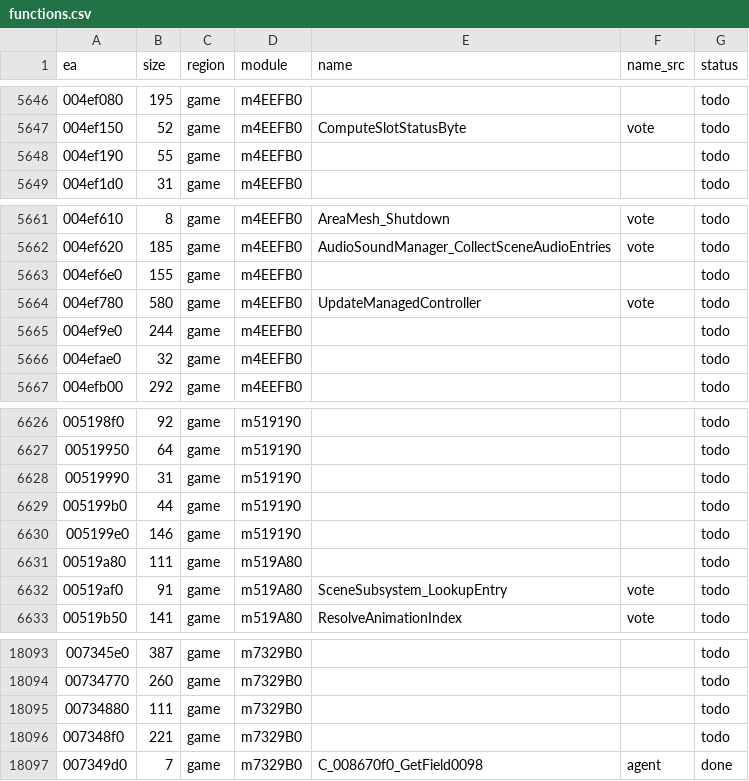
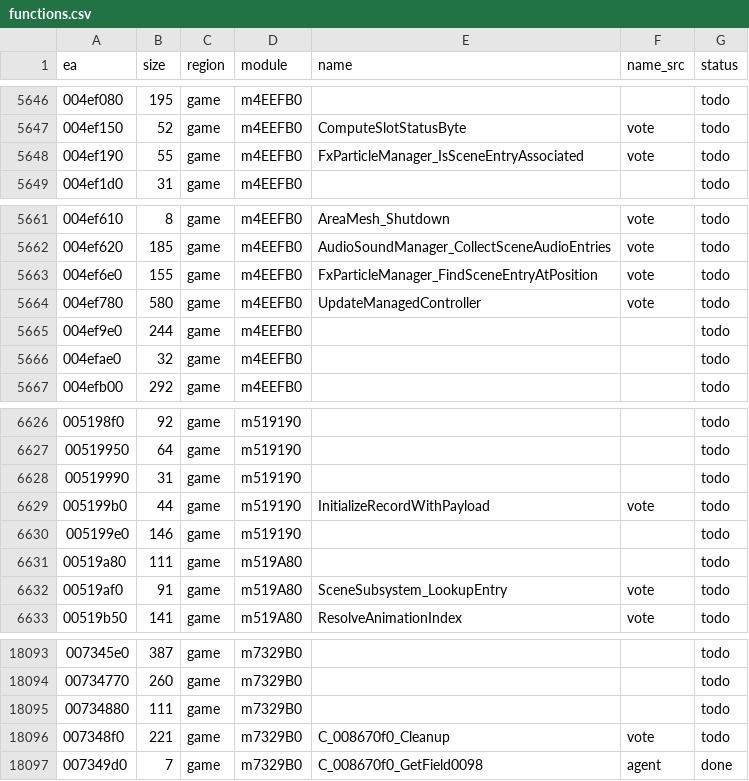
Before and after one commit to eonflux7/csf-re, a CSV file: db/functions.csv, drawn as a sheet; only a part is shown, gaps mark what is left out.

```diff
--- a/db/functions.csv
+++ b/db/functions.csv
@@ -5647,3 +5647,3 @@ ea,size,region,module,name,name_src,status
 004ef150,52,game,m4EEFB0,ComputeSlotStatusByte,vote,todo
-004ef190,55,game,m4EEFB0,,,todo
+004ef190,55,game,m4EEFB0,FxParticleManager_IsSceneEntryAssociated,vote,todo
 004ef1d0,31,game,m4EEFB0,,,todo
@@ -5662,3 +5662,3 @@ ea,size,region,module,name,name_src,status
 004ef620,185,game,m4EEFB0,AudioSoundManager_CollectSceneAudioEntries,vote,todo
-004ef6e0,155,game,m4EEFB0,,,todo
+004ef6e0,155,game,m4EEFB0,FxParticleManager_FindSceneEntryAtPosition,vote,todo
 004ef780,580,game,m4EEFB0,UpdateManagedController,vote,todo
@@ -6628,3 +6628,3 @@ ea,size,region,module,name,name_src,status
 00519990,31,game,m519190,,,todo
-005199b0,44,game,m519190,,,todo
+005199b0,44,game,m519190,InitializeRecordWithPayload,vote,todo
 005199e0,146,game,m519190,,,todo
@@ -18095,3 +18095,3 @@ ea,size,region,module,name,name_src,status
 00734880,111,game,m7329B0,,,todo
-007348f0,221,game,m7329B0,,,todo
+007348f0,221,game,m7329B0,C_008670f0_Cleanup,vote,todo
 007349d0,7,game,m7329B0,C_008670f0_GetField0098,agent,done
```
Also changed, not shown: 40 other files.
